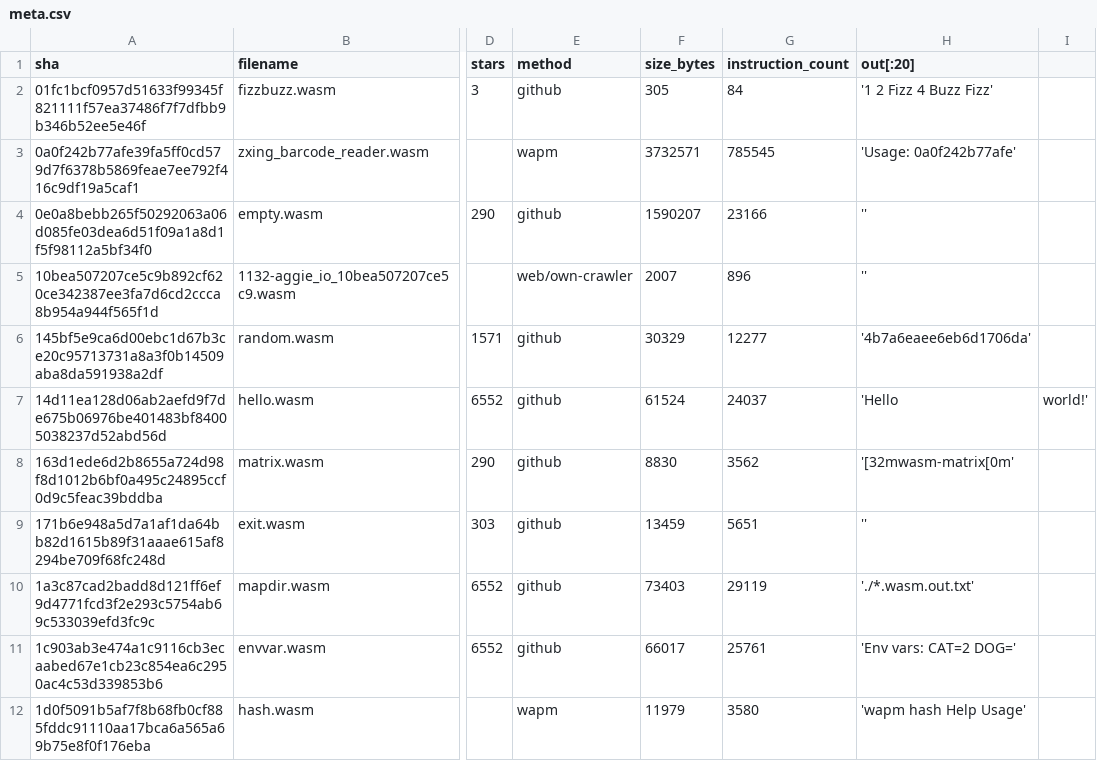
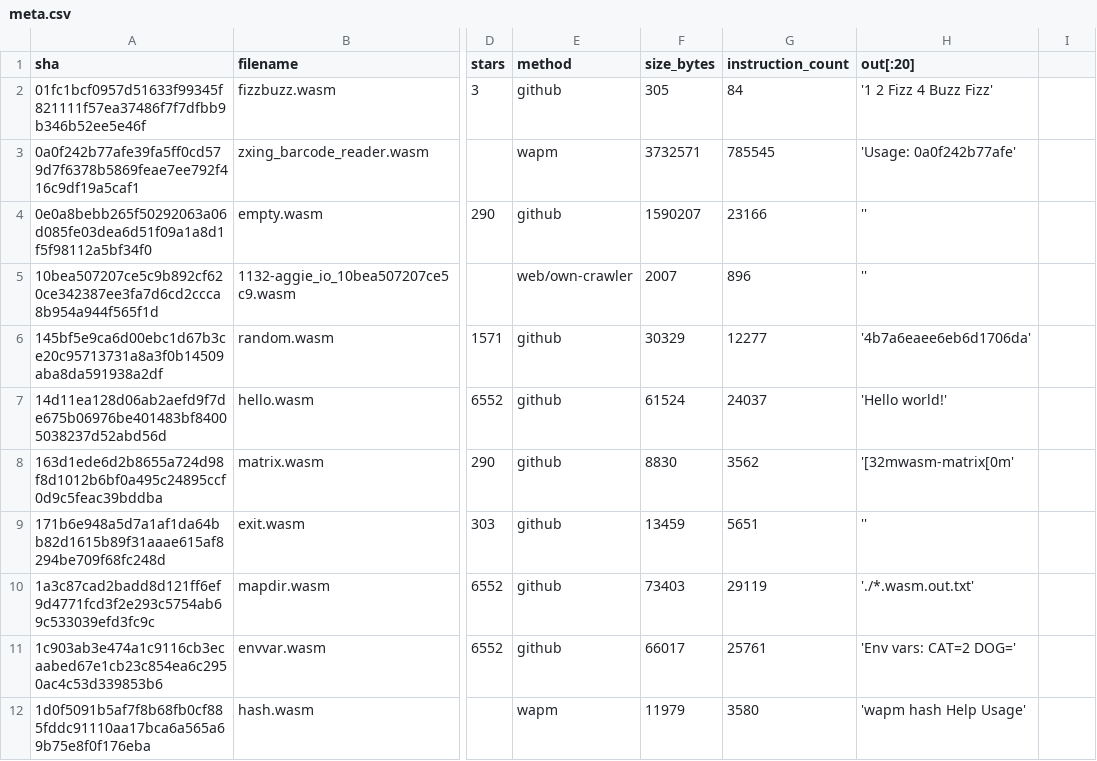
Before and after one commit to ASSERT-KTH/tawasco, a CSV file: experiments/wasmbench/meta.csv, drawn as a sheet; only a part is shown, gaps mark what is left out; the diff names each change by its address in the sheet, - before the commit and + after, or states it on an @@ line.

Commit message:
Update meta.csv

```diff
--- a/experiments/wasmbench/meta.csv
+++ b/experiments/wasmbench/meta.csv
-H7 (out[:20]): 'Hello
+H7 (out[:20]): 'Hello world!'
-I7: world!'
+I7: (empty)
```
